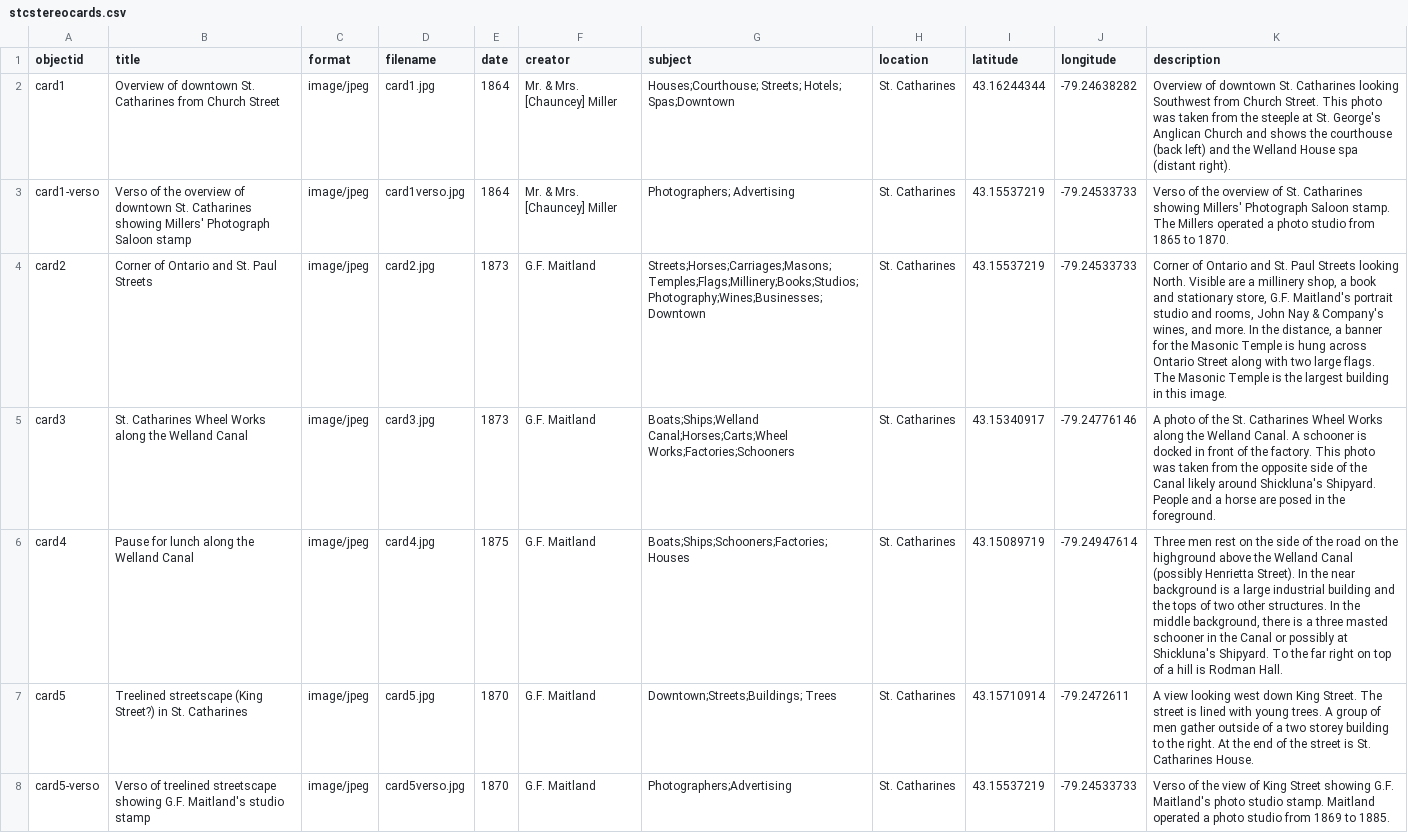
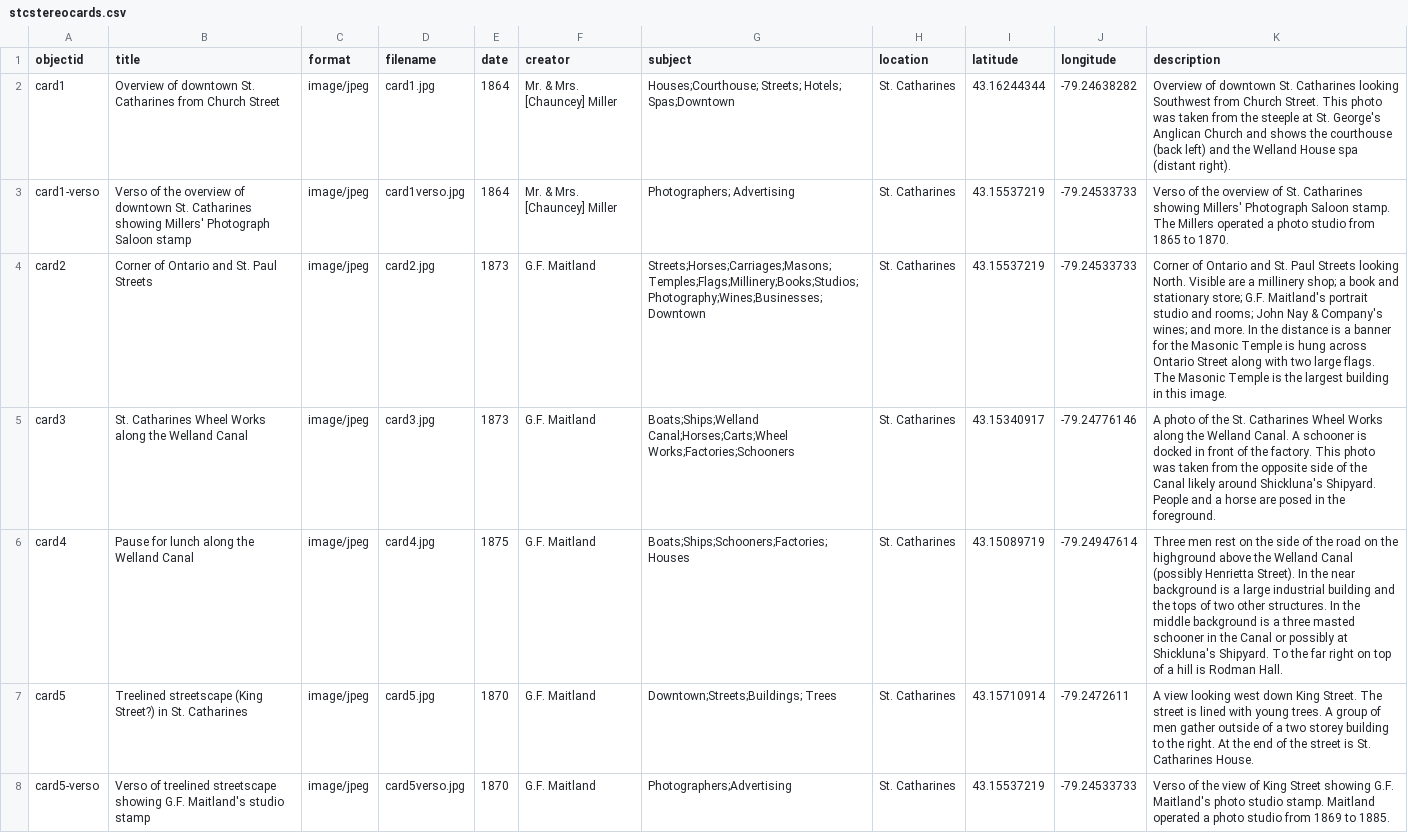
Before and after one commit to dsharron/StCatharinesStereoCards, a CSV file: _data/stcstereocards.csv, drawn as a sheet; only a part is shown; the diff covers the shown part only.

Commit message:
Update stcstereocards.csv

```diff
--- a/_data/stcstereocards.csv
+++ b/_data/stcstereocards.csv
@@ -3,5 +3,5 @@ card1,Overview of downtown St. Catharines from Church Street,image/jpeg,card1.jp
 card1-verso,Verso of the overview of downtown St. Catharines showing Millers' Photograph Saloon stamp,image/jpeg,card1verso.jpg,1864,Mr. & Mrs. [Chauncey] Miller,Photographers; Advertising,St. Catharines,43.15537219,-79.24533733,Verso of the overview of St. Catharines showing Millers' Photograph Saloon stamp.  The Millers operated a photo studio from 1865 to 1870.
-card2,Corner of Ontario and St. Paul Streets,image/jpeg,card2.jpg,1873,G.F. Maitland,Streets;Horses;Carriages;Masons;Temples;Flags;Millinery;Books;Studios;Photography;Wines;Businesses;Downtown,St. Catharines,43.15537219,-79.24533733,"Corner of Ontario and St. Paul Streets looking North.  Visible are a millinery shop, a book and stationary store, G.F. Maitland's portrait studio and rooms, John Nay & Company's wines, and more.  In the distance, a banner for the Masonic Temple is hung across Ontario Street along with two large flags.  The Masonic Temple is the largest building in this image."
+card2,Corner of Ontario and St. Paul Streets,image/jpeg,card2.jpg,1873,G.F. Maitland,Streets;Horses;Carriages;Masons;Temples;Flags;Millinery;Books;Studios;Photography;Wines;Businesses;Downtown,St. Catharines,43.15537219,-79.24533733,"Corner of Ontario and St. Paul Streets looking North.  Visible are a millinery shop; a book and stationary store; G.F. Maitland's portrait studio and rooms; John Nay & Company's wines; and more.  In the distance is a banner for the Masonic Temple is hung across Ontario Street along with two large flags.  The Masonic Temple is the largest building in this image."
 card3,St. Catharines Wheel Works along the Welland Canal,image/jpeg,card3.jpg,1873,G.F. Maitland,Boats;Ships;Welland Canal;Horses;Carts;Wheel Works;Factories;Schooners,St. Catharines,43.15340917,-79.24776146,A photo of the St. Catharines Wheel Works along the Welland Canal.  A schooner is docked in front of the factory.  This photo was taken from the opposite side of the Canal likely around Shickluna's Shipyard.  People and a horse are posed in the foreground.
-card4,Pause for lunch along the Welland Canal,image/jpeg,card4.jpg,1875,G.F. Maitland,Boats;Ships;Schooners;Factories;Houses,St. Catharines,43.15089719,-79.24947614,"Three men rest on the side of the road on the highground above the Welland Canal (possibly Henrietta Street). In the near background is a large industrial building and the tops of two other structures.  In the middle background, there is a three masted schooner in the Canal or possibly at Shickluna's Shipyard.  To the far right on top of a hill is Rodman Hall."
+card4,Pause for lunch along the Welland Canal,image/jpeg,card4.jpg,1875,G.F. Maitland,Boats;Ships;Schooners;Factories;Houses,St. Catharines,43.15089719,-79.24947614,"Three men rest on the side of the road on the highground above the Welland Canal (possibly Henrietta Street). In the near background is a large industrial building and the tops of two other structures.  In the middle background is a three masted schooner in the Canal or possibly at Shickluna's Shipyard.  To the far right on top of a hill is Rodman Hall."
 card5,Treelined streetscape (King Street?) in St. Catharines,image/jpeg,card5.jpg,1870,G.F. Maitland,Downtown;Streets;Buildings; Trees,St. Catharines,43.15710914,-79.2472611,A view looking west down King Street.  The street is lined with young trees.  A group of men gather outside of a two storey building to the right.  At the end of the street is St. Catharines House.
```
Also changed, not shown: 1 edited cell elsewhere in this file.
